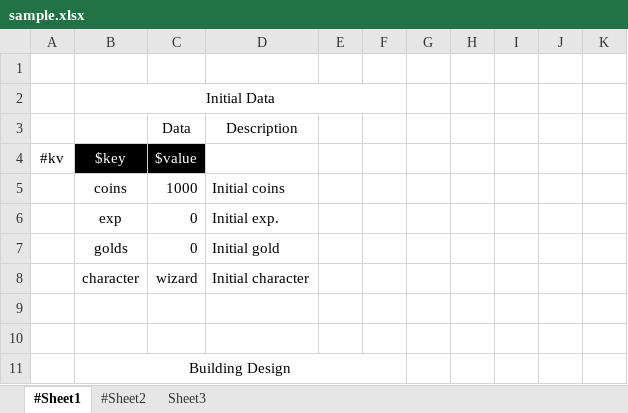
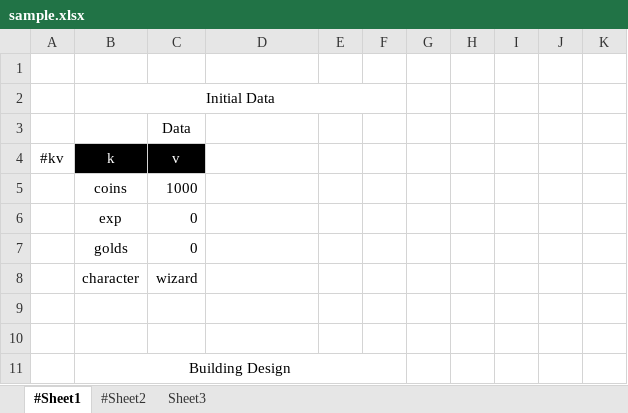
Before and after one commit to songtm/excel2json, an Excel workbook: excel_root/sample.xlsx, sheet #Sheet1, drawn as a sheet; only a part is shown; values as stored, in another font and other column widths than the file's, no borders; charts and pictures not drawn; the diff names each change by its address in the sheet, - before the commit and + after, or states it on an @@ line.

```diff
--- a/excel_root/sample.xlsx (sheet #Sheet1)
+++ b/excel_root/sample.xlsx (sheet #Sheet1)
-D3: Description
+D3: (empty)
-B4: $key
+B4: k
-C4: $value
+C4: v
-D5: Initial coins
+D5: (empty)
-D6: Initial exp.
+D6: (empty)
-D7: Initial gold
+D7: (empty)
-D8: Initial character
+D8: (empty)
```
Also changed, not shown: 2 other files.
